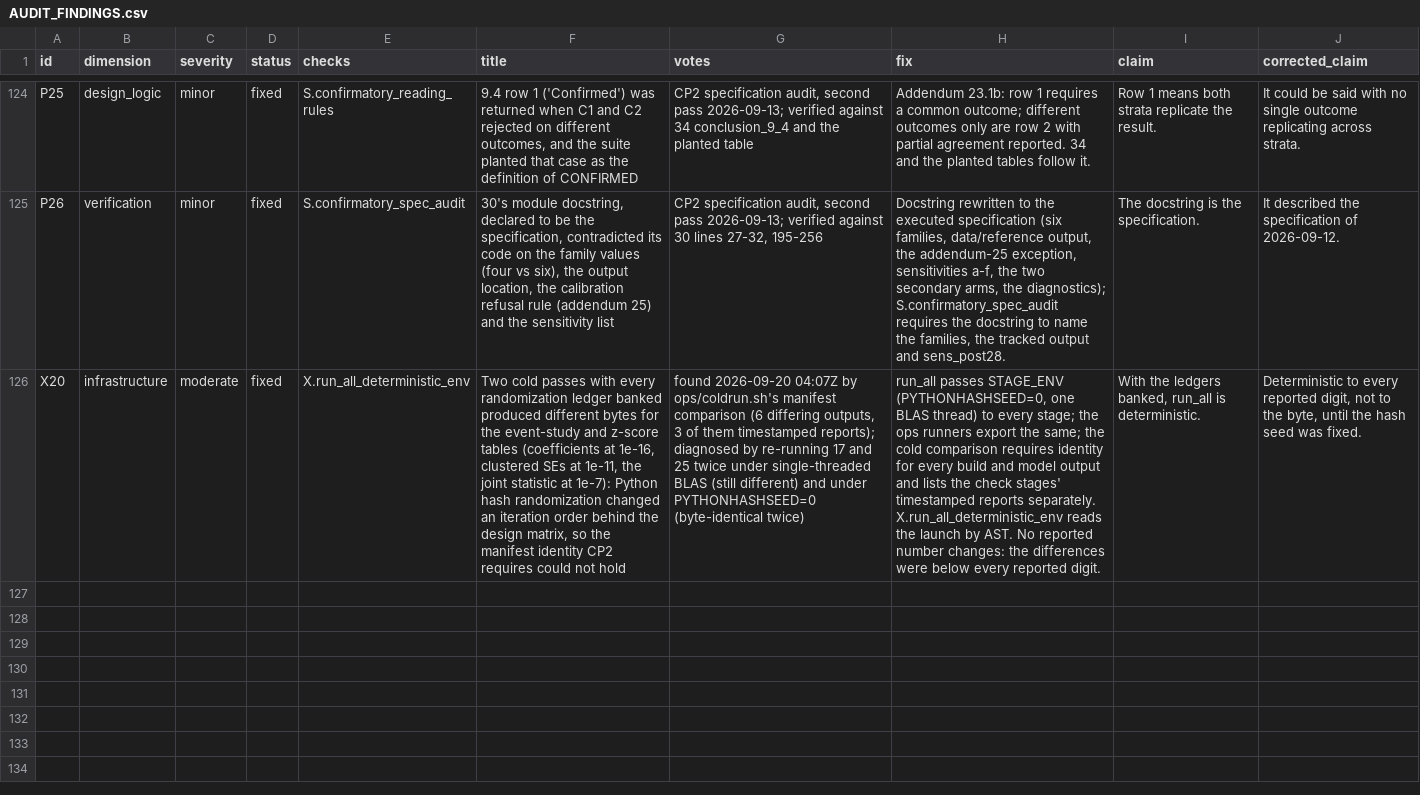
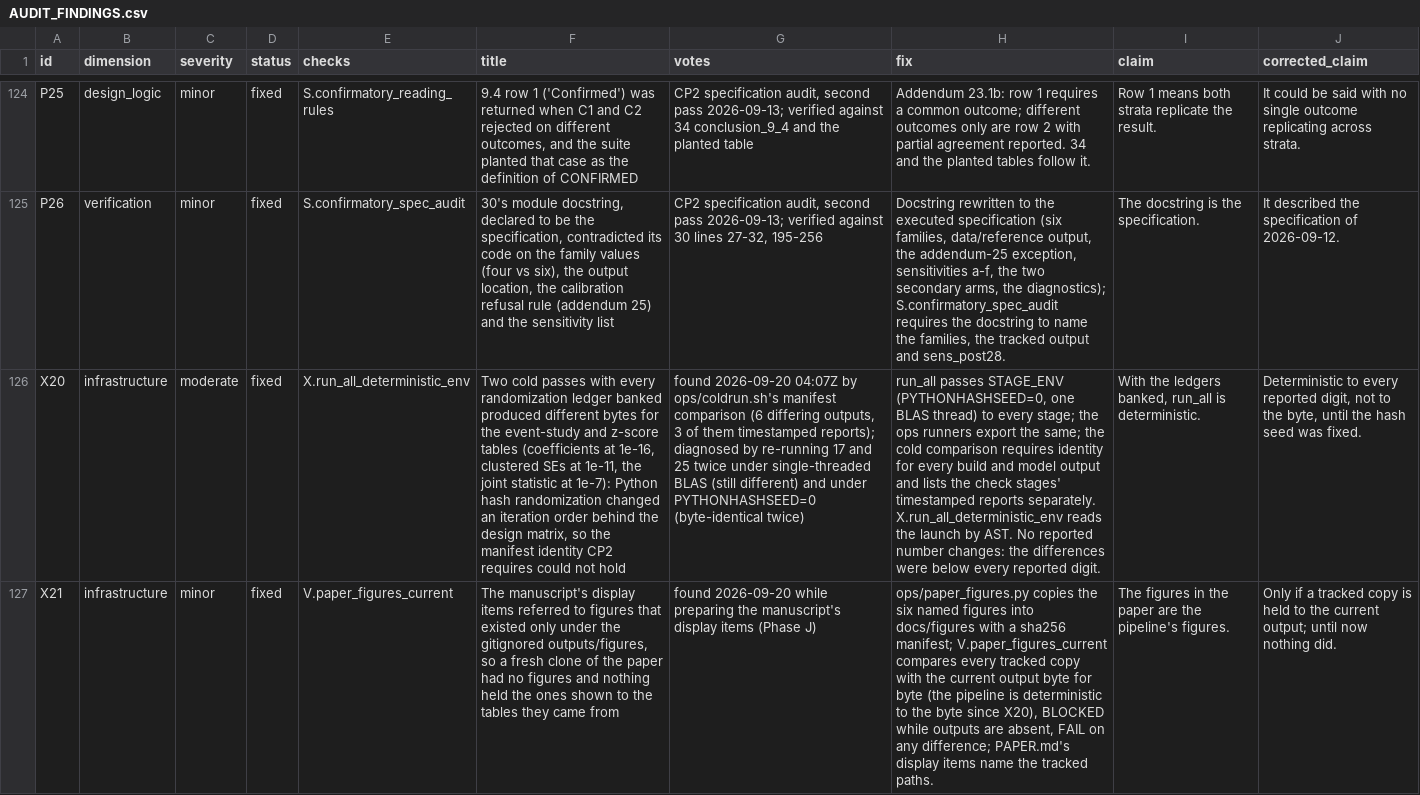
Before and after one commit to AbrahimMahmud/ems-police-awareness, a CSV file: docs/AUDIT_FINDINGS.csv, drawn as a sheet; only a part is shown, gaps mark what is left out; the diff names each change by its address in the sheet, - before the commit and + after, or states it on an @@ line.

Commit message:
X21: the manuscript's figures are tracked copies (docs/figures, sha256 manifest) held byte-for-byte to the pipeline output by V.paper_figures_current; display items name the tracked paths; gate 89 checks, findings 126

```diff
--- a/docs/AUDIT_FINDINGS.csv
+++ b/docs/AUDIT_FINDINGS.csv
+row 127: X21 | infrastructure | minor | fixed | V.paper_figures_current | The manuscript's display items referred to figures that existed only under the gitignored outputs/figures, so a fresh clone of the paper had no figures and nothing held the ones shown to the tables they came from | found 2026-09-20 while preparing the manuscript's display items (Phase J) | ops/paper_figures.py copies the six named figures into docs/figures with a sha256 manifest; V.paper_figures_current compares every tracked copy with the current output byte for byte (the pipeline is deterministic to the byte since X20), BLOCKED while outputs are absent, FAIL on any difference; PAPER.md's display items name the tracked paths. | The figures in the paper are the pipeline's figures. | Only if a tracked copy is held to the current output; until now nothing did.
```
Also changed, not shown: docs/regression_baseline.csv, 10 other files.
